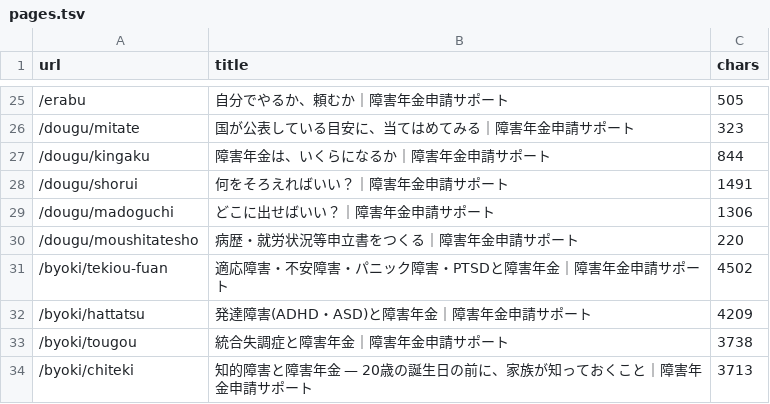
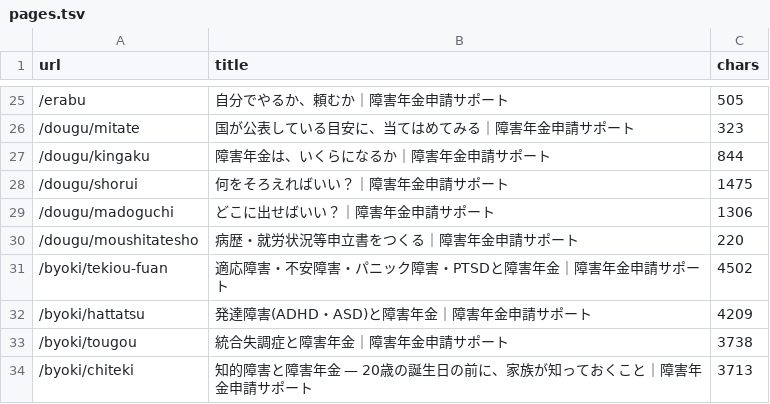
Before and after one commit to azuma1234567/shougainenkin-public-pages, a TSV file: docs/verification/prelaunch-2026-09-02/pages.tsv, drawn as a sheet; only a part is shown, gaps mark what is left out.

```diff
--- a/docs/verification/prelaunch-2026-09-02/pages.tsv
+++ b/docs/verification/prelaunch-2026-09-02/pages.tsv
@@ -27,3 +27,3 @@ url	title	chars
 /dougu/kingaku	障害年金は、いくらになるか｜障害年金申請サポート	844
-/dougu/shorui	何をそろえればいい？｜障害年金申請サポート	1491
+/dougu/shorui	何をそろえればいい？｜障害年金申請サポート	1475
 /dougu/madoguchi	どこに出せばいい？｜障害年金申請サポート	1306
```
Also changed, not shown: 6 other files.
